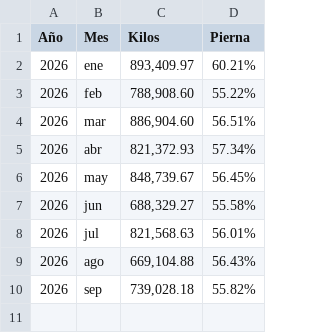
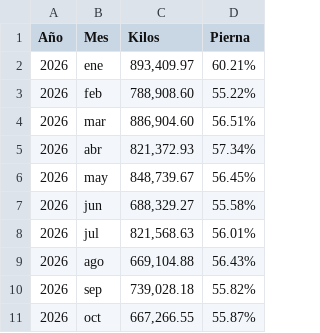
Before and after one commit to rosaliolh/Rendimientos, a CSV file: Herramienta_pernil_mes.csv, drawn as a sheet; the diff names each change by its address in the sheet, - before the commit and + after, or states it on an @@ line.

Commit message:
Update Herramienta_pernil_mes.csv

```diff
--- a/Herramienta_pernil_mes.csv
+++ b/Herramienta_pernil_mes.csv
+row 11: 2026 | oct | 667,266.55 | 55.87%
```
